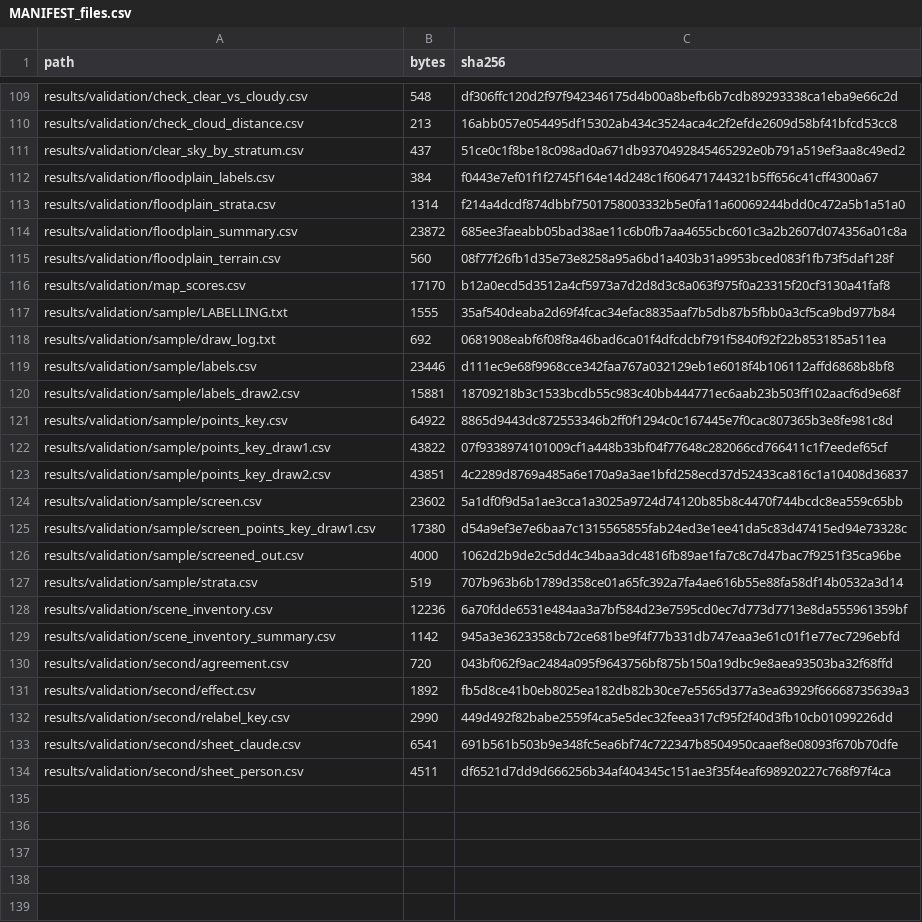
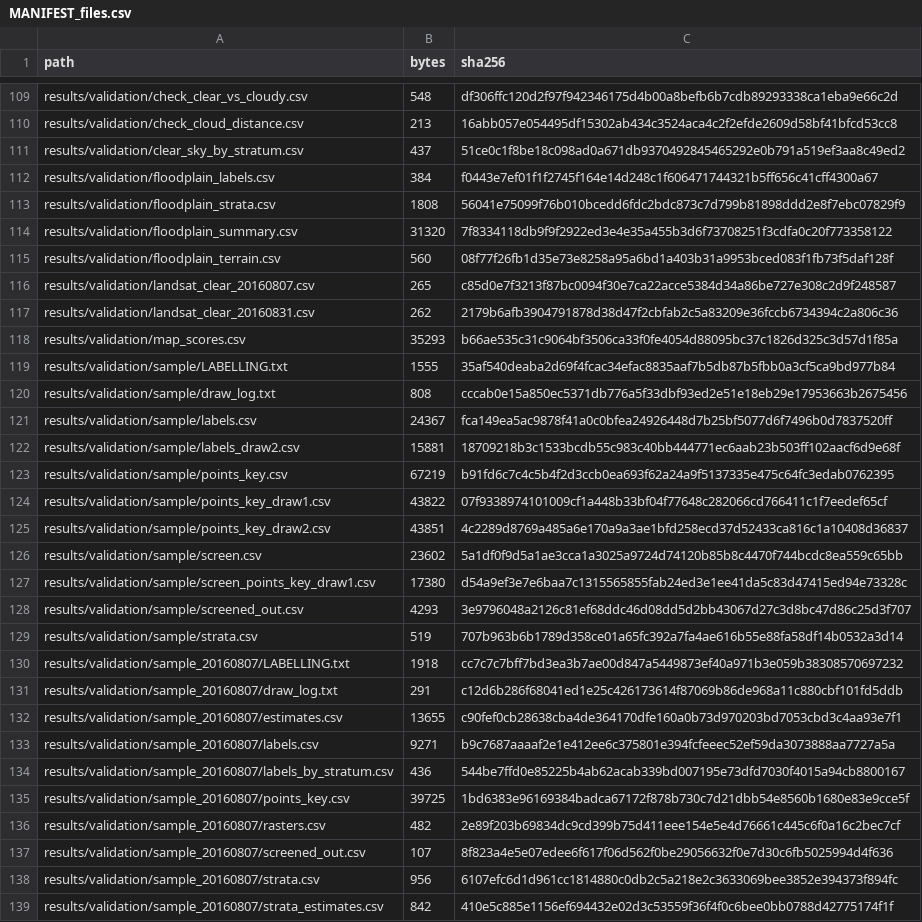
Before and after one commit to sruthi-swathandran/geospatial-portfolio, a CSV file: 01-sentinel1-flood-extent/MANIFEST_files.csv, drawn as a sheet; only a part is shown, gaps mark what is left out; the shorter side is filled out with more unchanged rows; the diff covers the shown part only.

```diff
--- a/01-sentinel1-flood-extent/MANIFEST_files.csv
+++ b/01-sentinel1-flood-extent/MANIFEST_files.csv
@@ -112,11 +112,13 @@ results/validation/clear_sky_by_stratum.csv,437,51ce0c1f8be18c098ad0a671db937049
 results/validation/floodplain_labels.csv,384,f0443e7ef01f1f2745f164e14d248c1f606471744321b5ff656c41cff4300a67
-results/validation/floodplain_strata.csv,1314,f214a4dcdf874dbbf7501758003332b5e0fa11a60069244bdd0c472a5b1a51a0
-results/validation/floodplain_summary.csv,23872,685ee3faeabb05bad38ae11c6b0fb7aa4655cbc601c3a2b2607d074356a01c8a
+results/validation/floodplain_strata.csv,1808,56041e75099f76b010bcedd6fdc2bdc873c7d799b81898ddd2e8f7ebc07829f9
+results/validation/floodplain_summary.csv,31320,7f8334118db9f9f2922ed3e4e35a455b3d6f73708251f3cdfa0c20f773358122
 results/validation/floodplain_terrain.csv,560,08f77f26fb1d35e73e8258a95a6bd1a403b31a9953bced083f1fb73f5daf128f
-results/validation/map_scores.csv,17170,b12a0ecd5d3512a4cf5973a7d2d8d3c8a063f975f0a23315f20cf3130a41faf8
+results/validation/landsat_clear_20160807.csv,265,c85d0e7f3213f87bc0094f30e7ca22acce5384d34a86be727e308c2d9f248587
+results/validation/landsat_clear_20160831.csv,262,2179b6afb3904791878d38d47f2cbfab2c5a83209e36fccb6734394c2a806c36
+results/validation/map_scores.csv,35293,b66ae535c31c9064bf3506ca33f0fe4054d88095bc37c1826d325c3d57d1f85a
 results/validation/sample/LABELLING.txt,1555,35af540deaba2d69f4fcac34efac8835aaf7b5db87b5fbb0a3cf5ca9bd977b84
-results/validation/sample/draw_log.txt,692,0681908eabf6f08f8a46bad6ca01f4dfcdcbf791f5840f92f22b853185a511ea
-results/validation/sample/labels.csv,23446,d111ec9e68f9968cce342faa767a032129eb1e6018f4b106112affd6868b8bf8
+results/validation/sample/draw_log.txt,808,cccab0e15a850ec5371db776a5f33dbf93ed2e51e18eb29e17953663b2675456
+results/validation/sample/labels.csv,24367,fca149ea5ac9878f41a0c0bfea24926448d7b25bf5077d6f7496b0d7837520ff
 results/validation/sample/labels_draw2.csv,15881,18709218b3c1533bcdb55c983c40bb444771ec6aab23b503ff102aacf6d9e68f
-results/validation/sample/points_key.csv,64922,8865d9443dc872553346b2ff0f1294c0c167445e7f0cac807365b3e8fe981c8d
+results/validation/sample/points_key.csv,67219,b91fd6c7c4c5b4f2d3ccb0ea693f62a24a9f5137335e475c64fc3edab0762395
 results/validation/sample/points_key_draw1.csv,43822,07f9338974101009cf1a448b33bf04f77648c282066cd766411c1f7eedef65cf
@@ -125,3 +127,13 @@ results/validation/sample/screen.csv,23602,5a1df0f9d5a1ae3cca1a3025a9724d74120b8
 results/validation/sample/screen_points_key_draw1.csv,17380,d54a9ef3e7e6baa7c1315565855fab24ed3e1ee41da5c83d47415ed94e73328c
-results/validation/sample/screened_out.csv,4000,1062d2b9de2c5dd4c34baa3dc4816fb89ae1fa7c8c7d47bac7f9251f35ca96be
+results/validation/sample/screened_out.csv,4293,3e9796048a2126c81ef68ddc46d08dd5d2bb43067d27c3d8bc47d86c25d3f707
 results/validation/sample/strata.csv,519,707b963b6b1789d358ce01a65fc392a7fa4ae616b55e88fa58df14b0532a3d14
+results/validation/sample_20160807/LABELLING.txt,1918,cc7c7c7bff7bd3ea3b7ae00d847a5449873ef40a971b3e059b38308570697232
+results/validation/sample_20160807/draw_log.txt,291,c12d6b286f68041ed1e25c426173614f87069b86de968a11c880cbf101fd5ddb
+results/validation/sample_20160807/estimates.csv,13655,c90fef0cb28638cba4de364170dfe160a0b73d970203bd7053cbd3c4aa93e7f1
+results/validation/sample_20160807/labels.csv,9271,b9c7687aaaaf2e1e412ee6c375801e394fcfeeec52ef59da3073888aa7727a5a
+results/validation/sample_20160807/labels_by_stratum.csv,436,544be7ffd0e85225b4ab62acab339bd007195e73dfd7030f4015a94cb8800167
+results/validation/sample_20160807/points_key.csv,39725,1bd6383e96169384badca67172f878b730c7d21dbb54e8560b1680e83e9cce5f
+results/validation/sample_20160807/rasters.csv,482,2e89f203b69834dc9cd399b75d411eee154e5e4d76661c445c6f0a16c2bec7cf
+results/validation/sample_20160807/screened_out.csv,107,8f823a4e5e07edee6f617f06d562f0be29056632f0e7d30c6fb5025994d4f636
+results/validation/sample_20160807/strata.csv,956,6107efc6d1d961cc1814880c0db2c5a218e2c3633069bee3852e394373f894fc
+results/validation/sample_20160807/strata_estimates.csv,842,410e5c885e1156ef694432e02d3c53559f36f4f0c6bee0bb0788d42775174f1f
```
Also changed, not shown: 17 added rows and 1 edited cell elsewhere in this file, 01-sentinel1-flood-extent/MANIFEST.csv, 01-sentinel1-flood-extent/results/validation/floodplain_strata.csv, 51 other files.
